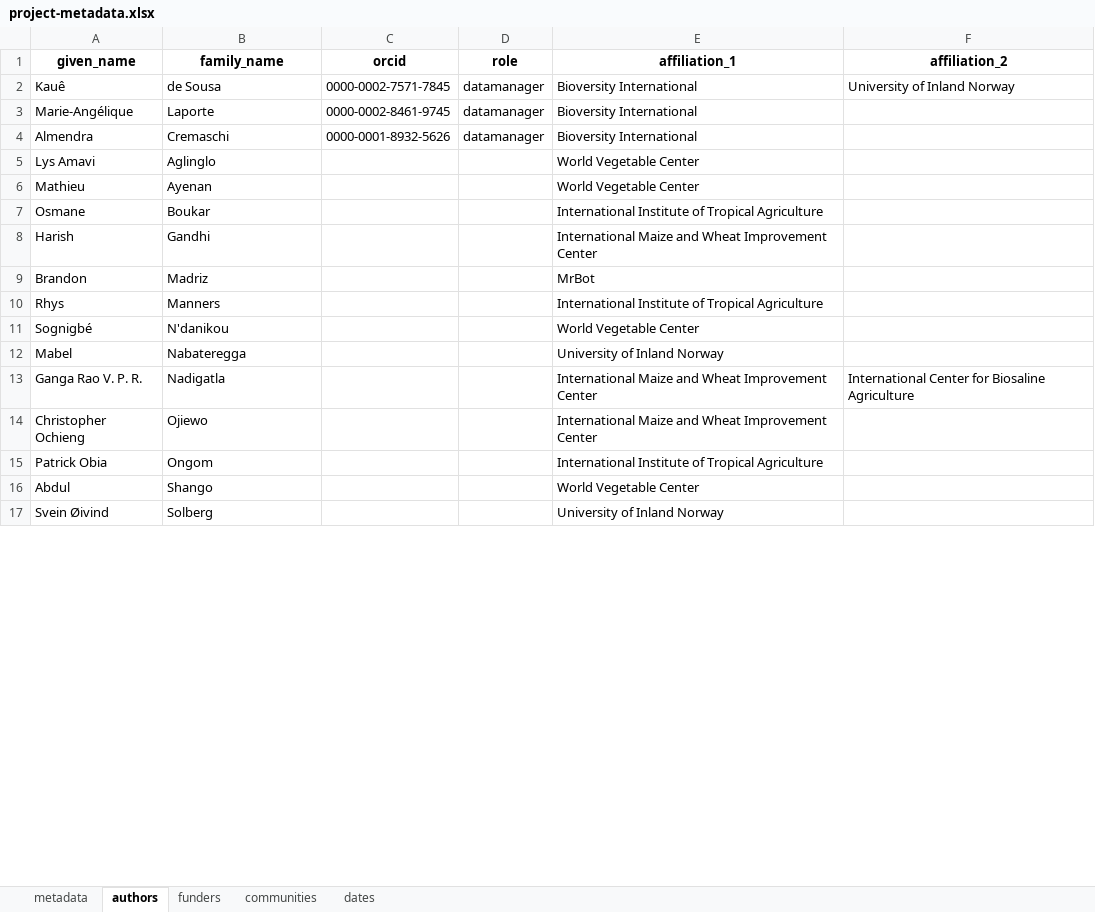
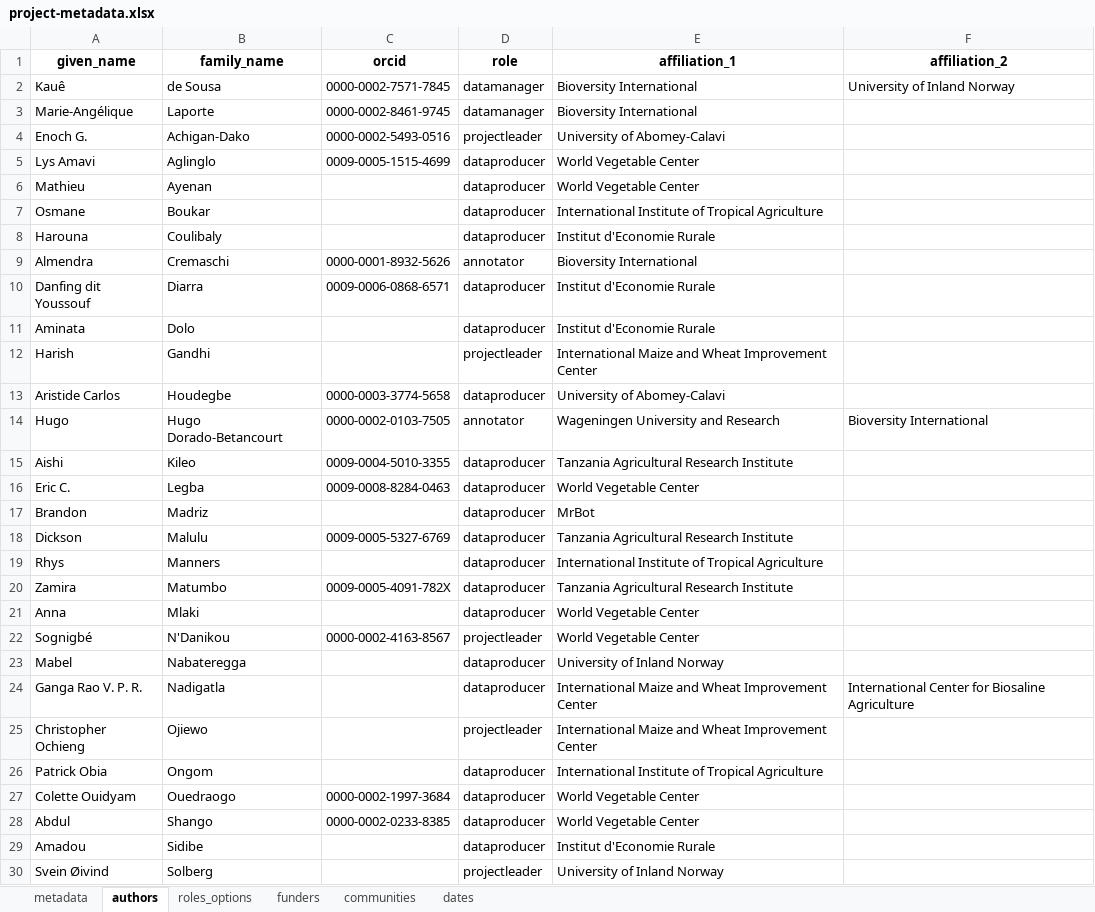
Before and after one commit to AgrDataSci/tricot-data, an Excel workbook: metadata/project-metadata.xlsx, sheet authors, drawn as a sheet; only a part is shown; values as stored, in another font and other column widths than the file's, no borders; removed rows and columns are numbered as before the commit, all else as after; the diff covers the shown part only; the diff names each change by its address in the sheet, - before the commit and + after, or states it on an @@ line.

Commit message:
metadata

```diff
--- a/metadata/project-metadata.xlsx (sheet authors)
+++ b/metadata/project-metadata.xlsx (sheet authors)
+sheet tab: roles_options
-row 4: Almendra | Cremaschi | 0000-0001-8932-5626 | datamanager | Bioversity International
+row 4: Enoch G. | Achigan-Dako | 0000-0002-5493-0516 | projectleader | University of Abomey-Calavi
-C5 (orcid): (empty)
+C5 (orcid): 0009-0005-1515-4699
-D5:D7 (role): (empty)
+D5:D7 (role): dataproducer
+row 8: Harouna | Coulibaly |  | dataproducer | Institut d'Economie Rurale
+row 9: Almendra | Cremaschi | 0000-0001-8932-5626 | annotator | Bioversity International
+row 10: Danfing dit Youssouf | Diarra | 0009-0006-0868-6571 | dataproducer | Institut d'Economie Rurale
+row 11: Aminata | Dolo |  | dataproducer | Institut d'Economie Rurale
-D12 (role): (empty)
+D12 (role): projectleader
+row 13: Aristide Carlos | Houdegbe | 0000-0003-3774-5658 | dataproducer | University of Abomey-Calavi
+row 14: Hugo | Hugo Dorado-Betancourt | 0000-0002-0103-7505 | annotator | Wageningen University and Research | Bioversity International
+row 15: Aishi | Kileo | 0009-0004-5010-3355 | dataproducer | Tanzania Agricultural Research Institute
+row 16: Eric C. | Legba | 0009-0008-8284-0463 | dataproducer | World Vegetable Center
-D17 (role): (empty)
+D17 (role): dataproducer
+row 18: Dickson | Malulu | 0009-0005-5327-6769 | dataproducer | Tanzania Agricultural Research Institute
-D19 (role): (empty)
+D19 (role): dataproducer
+row 20: Zamira | Matumbo | 0009-0005-4091-782X | dataproducer | Tanzania Agricultural Research Institute
+row 21: Anna | Mlaki |  | dataproducer | World Vegetable Center
-B22 (family_name): N'danikou
+B22 (family_name): N'Danikou
-C22 (orcid): (empty)
+C22 (orcid): 0000-0002-4163-8567
-D22 (role): (empty)
+D22 (role): projectleader
-D23:D24 (role): (empty)
+D23:D24 (role): dataproducer
-D25 (role): (empty)
+D25 (role): projectleader
-D26 (role): (empty)
+D26 (role): dataproducer
+row 27: Colette Ouidyam | Ouedraogo | 0000-0002-1997-3684 | dataproducer | World Vegetable Center
-C28 (orcid): (empty)
+C28 (orcid): 0000-0002-0233-8385
-D28 (role): (empty)
+D28 (role): dataproducer
+row 29: Amadou | Sidibe |  | dataproducer | Institut d'Economie Rurale
-D30 (role): (empty)
+D30 (role): projectleader
```
Also changed, not shown: 1 added row and 3 edited cells elsewhere in this sheet, 2 other files.
